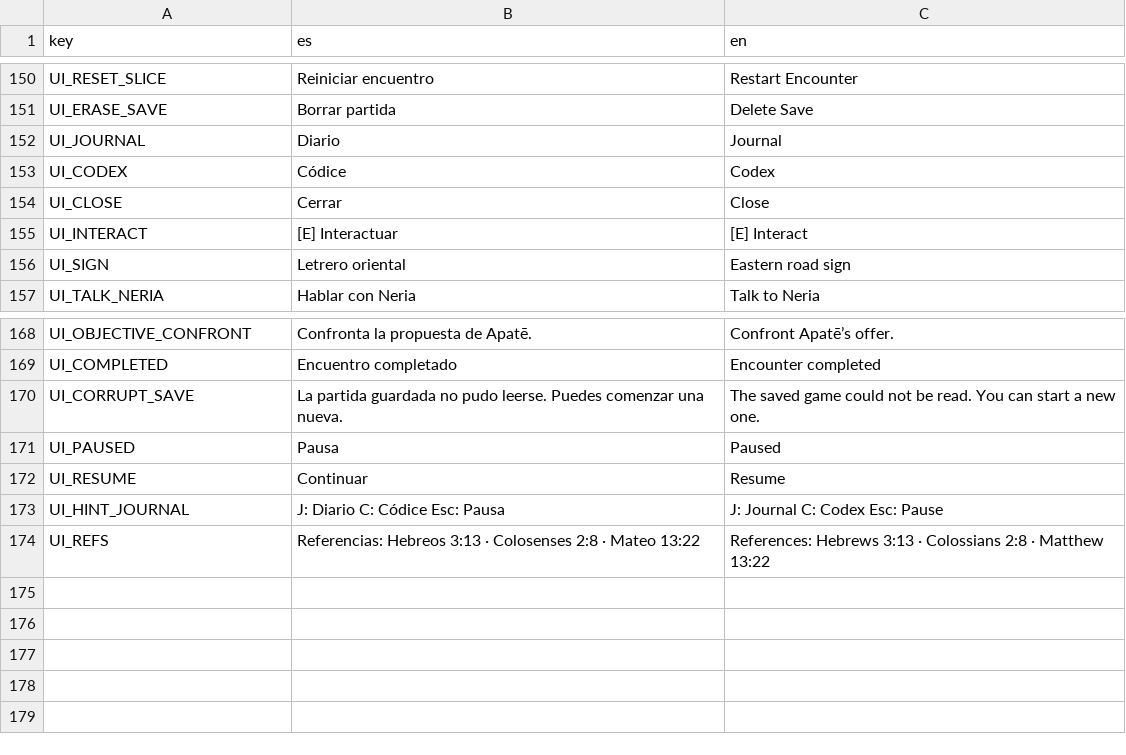
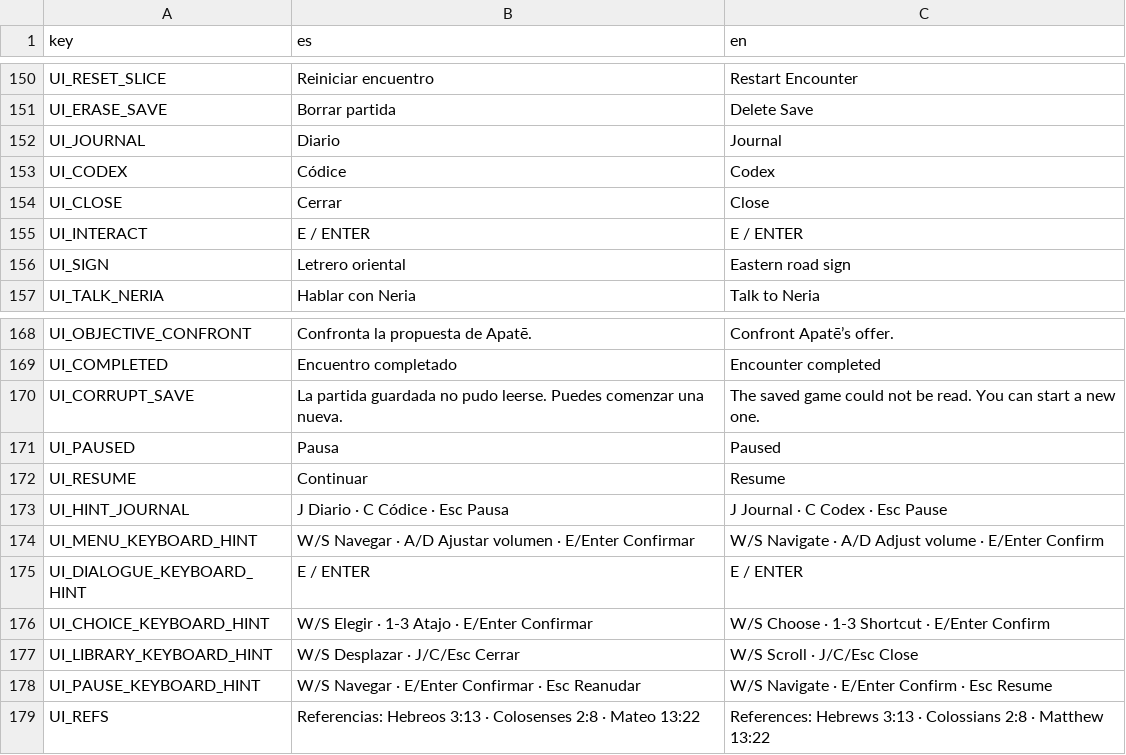
Before and after one commit to mb0k0r/the-walker, a CSV file: game/localization/translations.csv, drawn as a sheet; only a part is shown, gaps mark what is left out; the diff names each change by its address in the sheet, - before the commit and + after, or states it on an @@ line.

Commit message:
Improve responsive keyboard-first UI

```diff
--- a/game/localization/translations.csv
+++ b/game/localization/translations.csv
-B155 (es): [E] Interactuar
+B155 (es): E / ENTER
-C155 (en): [E] Interact
+C155 (en): E / ENTER
-B173 (es): J: Diario C: Códice Esc: Pausa
+B173 (es): J Diario · C Códice · Esc Pausa
-C173 (en): J: Journal C: Codex Esc: Pause
+C173 (en): J Journal · C Codex · Esc Pause
+row 174: UI_MENU_KEYBOARD_HINT | W/S Navegar · A/D Ajustar volumen · E/Enter Confirmar | W/S Navigate · A/D Adjust volume · E/Enter Confirm
+row 175: UI_DIALOGUE_KEYBOARD_HINT | E / ENTER | E / ENTER
+row 176: UI_CHOICE_KEYBOARD_HINT | W/S Elegir · 1-3 Atajo · E/Enter Confirmar | W/S Choose · 1-3 Shortcut · E/Enter Confirm
+row 177: UI_LIBRARY_KEYBOARD_HINT | W/S Desplazar · J/C/Esc Cerrar | W/S Scroll · J/C/Esc Close
+row 178: UI_PAUSE_KEYBOARD_HINT | W/S Navegar · E/Enter Confirmar · Esc Reanudar | W/S Navigate · E/Enter Confirm · Esc Resume
```
Also changed, not shown: 12 other files.
